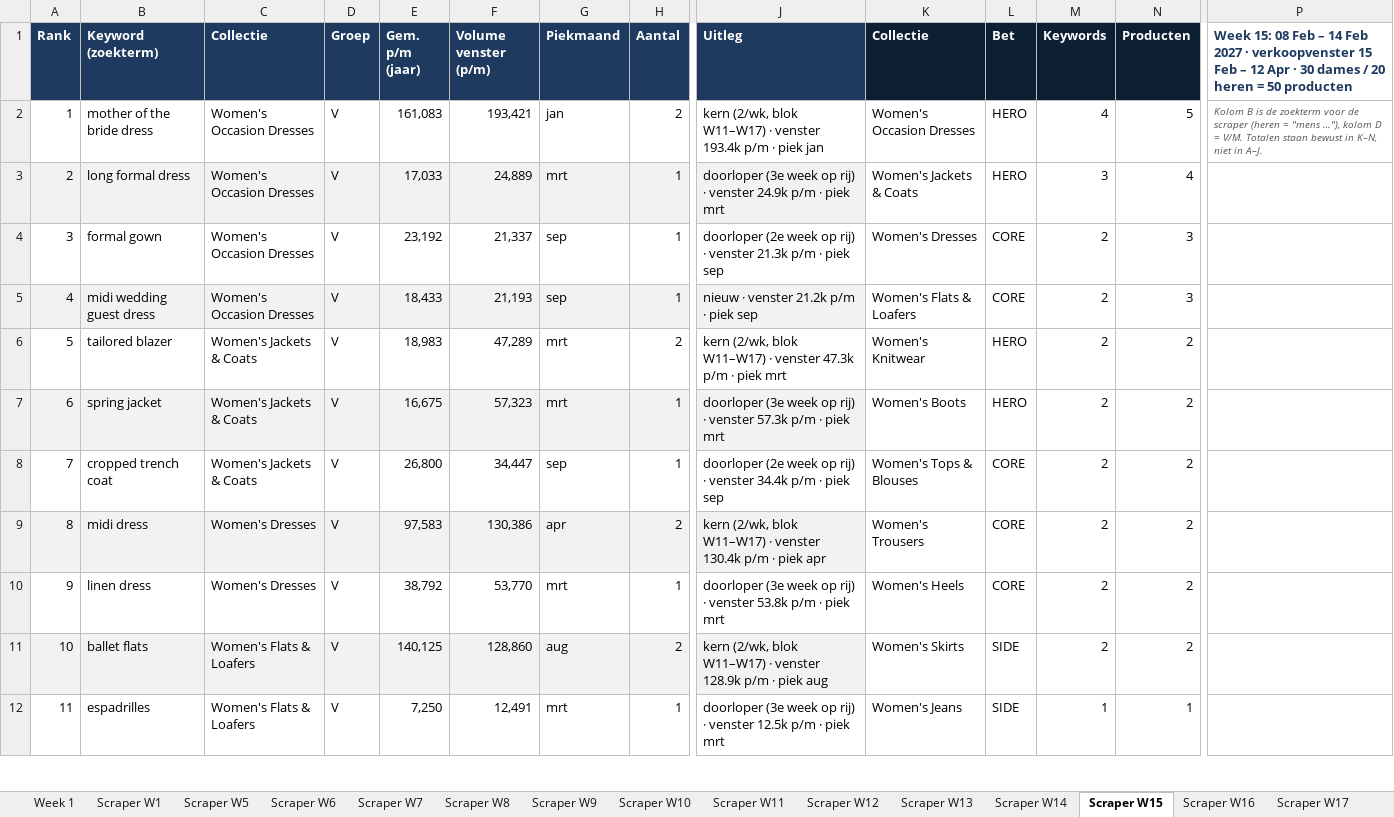
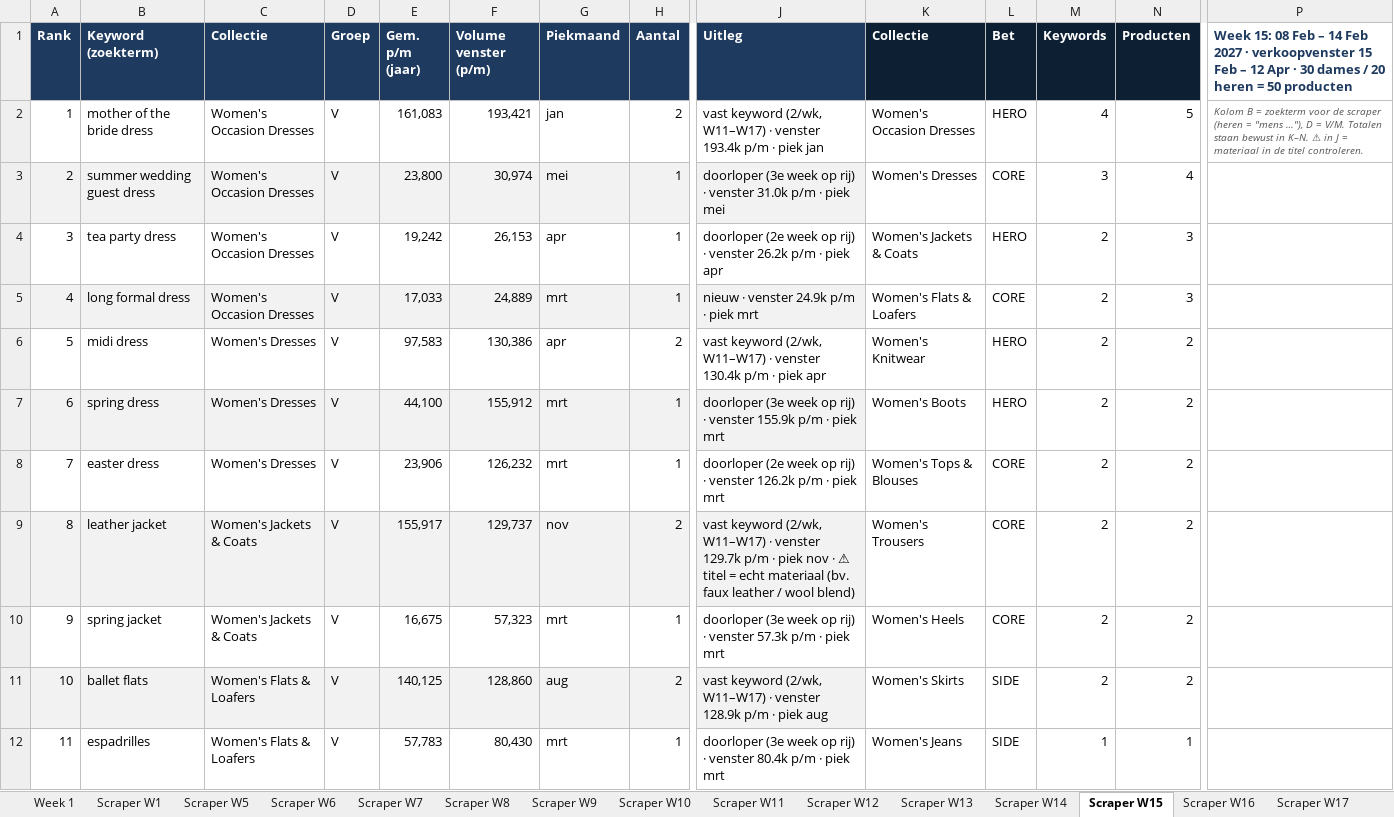
Before and after one commit to Attohcommerce/Attoh-tools, an Excel workbook: Claude outputs/Clove_and_Cloth_Final_Organization_W1-W17_nov-feb.xlsx, sheet Scraper W15, drawn as a sheet; only a part is shown, gaps mark what is left out; values as stored, in another font and other column widths than the file's, no borders; removed rows and columns are numbered as before the commit, all else as after; rows hold the shown columns only; the diff covers the shown part only; the diff names each change by its address in the sheet, - before the commit and + after, or states it on an @@ line.

```diff
--- a/Claude outputs/Clove_and_Cloth_Final_Organization_W1-W17_nov-feb.xlsx (sheet Scraper W15)
+++ b/Claude outputs/Clove_and_Cloth_Final_Organization_W1-W17_nov-feb.xlsx (sheet Scraper W15)
-J2 (Uitleg): kern (2/wk, blok W11–W17) ·…
+J2 (Uitleg): vast keyword (2/wk, W11–W17) ·…
-P2: Kolom B is de zoekterm voor de scraper (heren = "mens …"), kolom D = V/M. Totalen staan bewust in K–N, niet in A–J.
+P2: Kolom B = zoekterm voor de scraper (heren = "mens …"), D = V/M. Totalen staan bewust in K–N. ⚠ in J = materiaal in de titel controleren.
+row 3: 2 | summer wedding guest dress | Women's Occasion Dresses | V | 23,800 | 30,974 | mei | 1 | doorloper (3e week op rij) · venster 31.0k p/m · piek mei | Women's Dresses | CORE | 3 | 4
+row 4: 3 | tea party dress | Women's Occasion Dresses | V | 19,242 | 26,153 | apr | 1 | doorloper (2e week op rij) · venster 26.2k p/m · piek apr | Women's Jackets & Coats | HERO | 2 | 3
@@ column A (Rank) renumbered from row 5 down @@
-J5 (Uitleg): doorloper (3e week op rij) · venster…
+J5 (Uitleg): nieuw · venster…
-K5 (Collectie): Women's Jackets & Coats
+K5 (Collectie): Women's Flats & Loafers
-L5 (Bet): HERO
+L5 (Bet): CORE
-M5 (Keywords): 3
+M5 (Keywords): 2
-N5 (Producten): 4
+N5 (Producten): 3
-row 4: 3 | formal gown | Women's Occasion Dresses | V | 23,192 | 21,337 | sep | 1 | doorloper (2e week op rij) · venster 21.3k p/m · piek sep | Women's Dresses | CORE | 2 | 3
-row 5: 4 | midi wedding guest dress | Women's Occasion Dresses | V | 18,433 | 21,193 | sep | 1 | nieuw · venster 21.2k p/m · piek sep | Women's Flats & Loafers | CORE | 2 | 3
-row 6: 5 | tailored blazer | Women's Jackets & Coats | V | 18,983 | 47,289 | mrt | 2 | kern (2/wk, blok W11–W17) · venster 47.3k p/m · piek mrt | Women's Knitwear | HERO | 2 | 2
-row 7: 6 | spring jacket | Women's Jackets & Coats | V | 16,675 | 57,323 | mrt | 1 | doorloper (3e week op rij) · venster 57.3k p/m · piek mrt | Women's Boots | HERO | 2 | 2
-row 8: 7 | cropped trench coat | Women's Jackets & Coats | V | 26,800 | 34,447 | sep | 1 | doorloper (2e week op rij) · venster 34.4k p/m · piek sep | Women's Tops & Blouses | CORE | 2 | 2
-A6:J6 fill: #F2F2F2
+A6:J6 fill: none
-J6 (Uitleg): kern (2/wk, blok W11–W17) ·…
+J6 (Uitleg): vast keyword (2/wk, W11–W17) ·…
-K6 (Collectie): Women's Trousers
+K6 (Collectie): Women's Knitwear
-L6 (Bet): CORE
+L6 (Bet): HERO
+row 7: 6 | spring dress | Women's Dresses | V | 44,100 | 155,912 | mrt | 1 | doorloper (3e week op rij) · venster 155.9k p/m · piek mrt | Women's Boots | HERO | 2 | 2
-B8 (Keyword (zoekterm)): linen dress
+B8 (Keyword (zoekterm)): easter dress
-E8 (Gem. p/m (jaar)): 38,792
+E8 (Gem. p/m (jaar)): 23,906
-F8 (Volume venster (p/m)): 53,770
+F8 (Volume venster (p/m)): 126,232
-J8 (Uitleg): doorloper (3e week op rij) · venster 53.8k p/m ·…
+J8 (Uitleg): doorloper (2e week op rij) · venster 126.2k p/m ·…
-K8 (Collectie): Women's Heels
+K8 (Collectie): Women's Tops & Blouses
+row 9: 8 | leather jacket | Women's Jackets & Coats | V | 155,917 | 129,737 | nov | 2 | vast keyword (2/wk, W11–W17) · venster 129.7k p/m · piek nov · ⚠ titel = echt materiaal (bv. faux leather / wool blend) | Women's Trousers | CORE | 2 | 2
+row 10: 9 | spring jacket | Women's Jackets & Coats | V | 16,675 | 57,323 | mrt | 1 | doorloper (3e week op rij) · venster 57.3k p/m · piek mrt | Women's Heels | CORE | 2 | 2
-J11 (Uitleg): kern (2/wk, blok W11–W17) ·…
+J11 (Uitleg): vast keyword (2/wk, W11–W17) ·…
-E12 (Gem. p/m (jaar)): 7,250
+E12 (Gem. p/m (jaar)): 57,783
-F12 (Volume venster (p/m)): 12,491
+F12 (Volume venster (p/m)): 80,430
-J12 (Uitleg): …· venster 12.5k p/m ·…
+J12 (Uitleg): …· venster 80.4k p/m ·…
```
Also changed, not shown: 7 added rows, 8 removed rows, 100 edited cells and cell formats elsewhere in this sheet, sheet Scraper W1, sheet Week 1, sheet Scraper W9, sheet Scraper W5, sheet Scraper W6, sheet Scraper W12, 8 more sheets, 3 other files.
